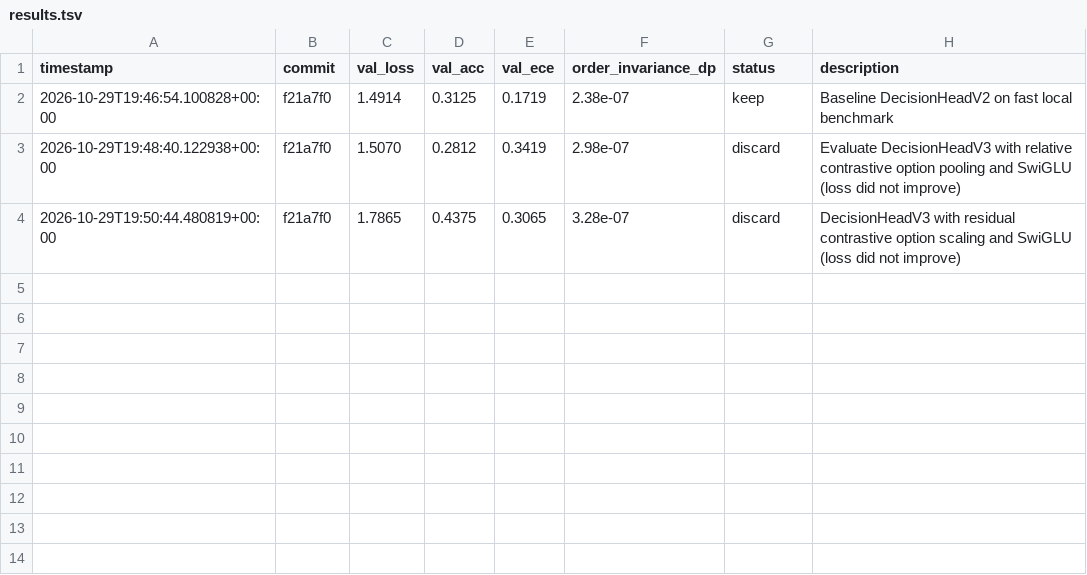
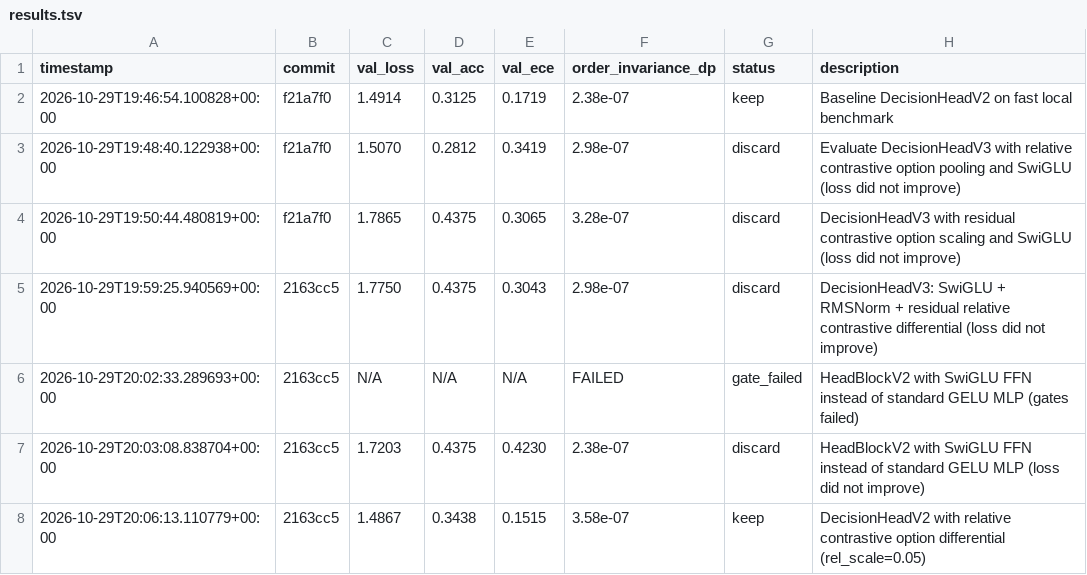
Before and after one commit to Aamodx6/decider-v2, a TSV file: autoresearch/results.tsv, drawn as a sheet.

Commit message:
autoresearch(h1_relative_diff_v2): DecisionHeadV2 with relative contrastive option differential (rel_scale=0.05) [loss: 1.4867, acc: 34.38%]

```diff
--- a/autoresearch/results.tsv
+++ b/autoresearch/results.tsv
@@ -4 +4,5 @@ timestamp	commit	val_loss	val_acc	val_ece	order_invariance_dp	status	description
 2026-10-29T19:50:44.480819+00:00	f21a7f0	1.7865	0.4375	0.3065	3.28e-07	discard	DecisionHeadV3 with residual contrastive option scaling and SwiGLU (loss did not improve)
+2026-10-29T19:59:25.940569+00:00	2163cc5	1.7750	0.4375	0.3043	2.98e-07	discard	DecisionHeadV3: SwiGLU + RMSNorm + residual relative contrastive differential (loss did not improve)
+2026-10-29T20:02:33.289693+00:00	2163cc5	N/A	N/A	N/A	FAILED	gate_failed	HeadBlockV2 with SwiGLU FFN instead of standard GELU MLP (gates failed)
+2026-10-29T20:03:08.838704+00:00	2163cc5	1.7203	0.4375	0.4230	2.38e-07	discard	HeadBlockV2 with SwiGLU FFN instead of standard GELU MLP (loss did not improve)
+2026-10-29T20:06:13.110779+00:00	2163cc5	1.4867	0.3438	0.1515	3.58e-07	keep	DecisionHeadV2 with relative contrastive option differential (rel_scale=0.05)
```
Also changed, not shown: 1 other file.
